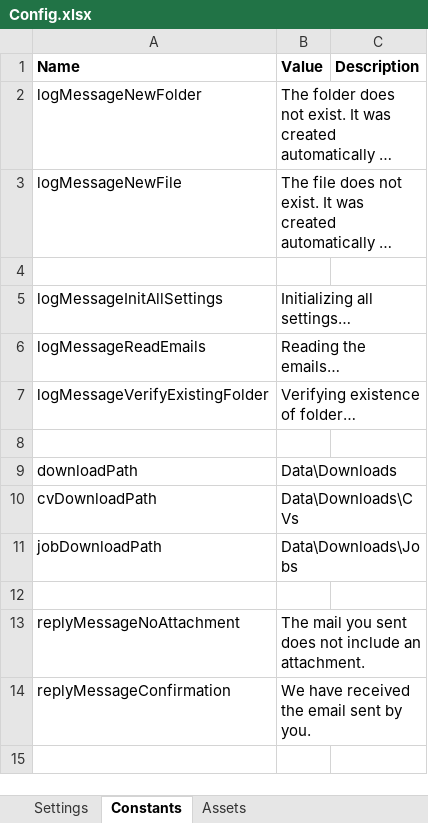
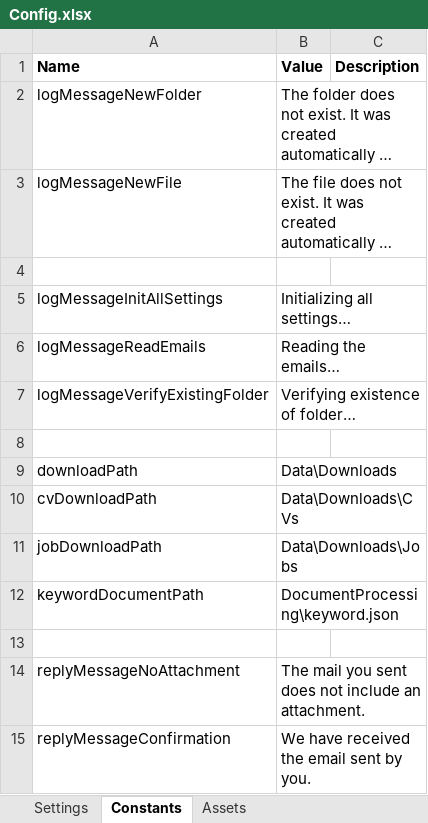
Before and after one commit to MaximTiberiu/New-Employee-Best-Match, an Excel workbook: NewEmployeeBestMatch/Data/Config.xlsx, sheet Constants, drawn as a sheet; long unchanged cells end in …; values as stored, in another font and other column widths than the file's, no borders; the diff names each change by its address in the sheet, - before the commit and + after, or states it on an @@ line.

Commit message:
Document Understanding - Added

```diff
--- a/NewEmployeeBestMatch/Data/Config.xlsx (sheet Constants)
+++ b/NewEmployeeBestMatch/Data/Config.xlsx (sheet Constants)
+row 12: keywordDocumentPath | DocumentProcessing\keyword.json
```
Also changed, not shown: 16 other files.
